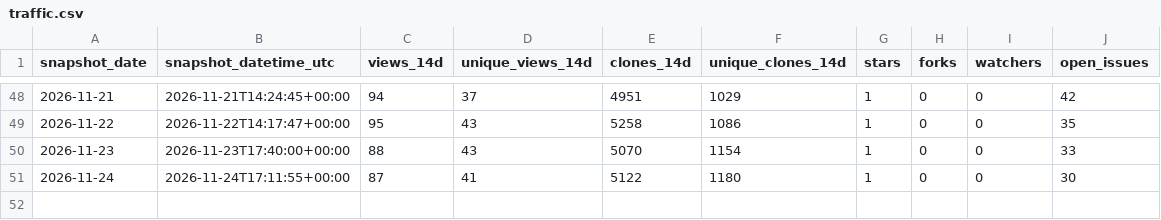
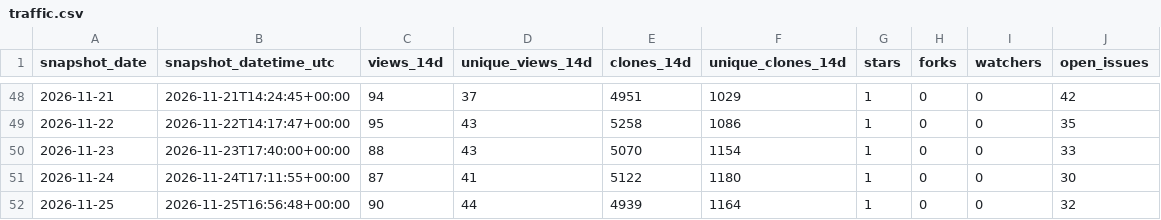
Before and after one commit to danielep71/K-SACCR, a CSV file: data/traffic.csv, drawn as a sheet; only a part is shown, gaps mark what is left out; the diff names each change by its address in the sheet, - before the commit and + after, or states it on an @@ line.

```diff
--- a/data/traffic.csv
+++ b/data/traffic.csv
+row 52: 2026-11-25 | 2026-11-25T16:56:48+00:00 | 90 | 44 | 4939 | 1164 | 1 | 0 | 0 | 32
```
Also changed, not shown: data/popular_paths.csv, data/referrers.csv, 4 other files.
